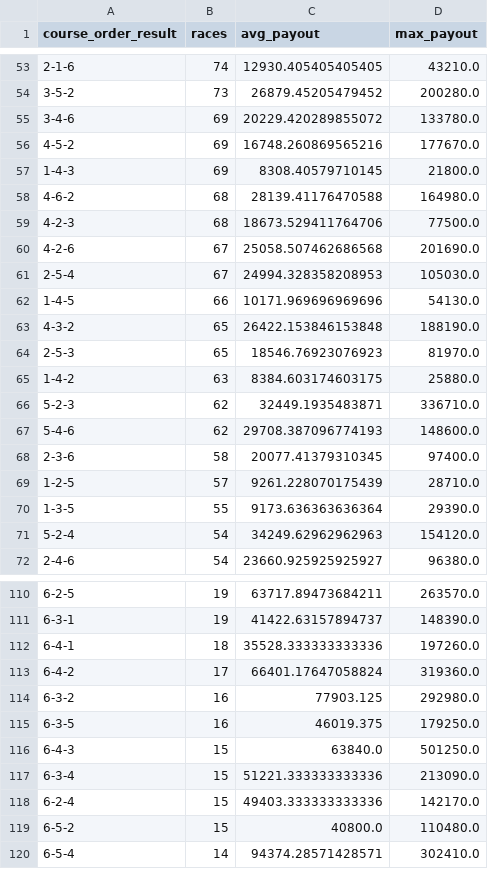
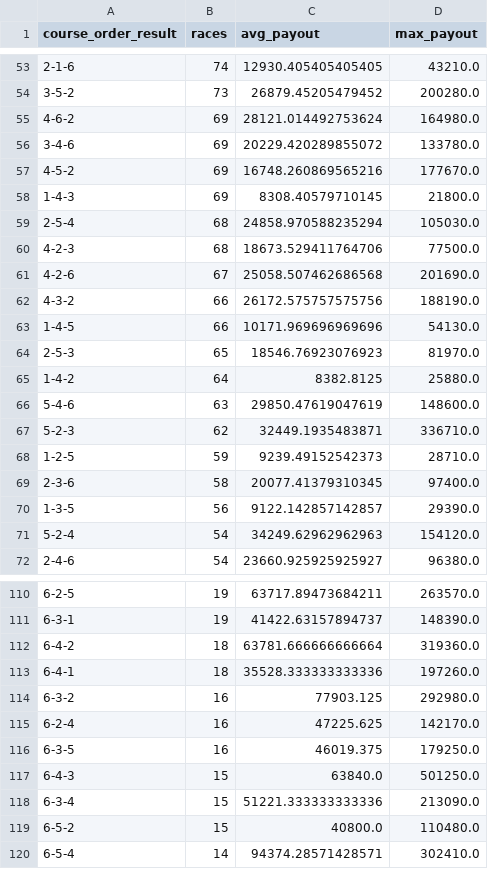
Before and after one commit to Patrickimamura/boatrace-analysis, a CSV file: output/pattern_by_course_order.csv, drawn as a sheet; only a part is shown, gaps mark what is left out; the diff covers the shown part only.

```diff
--- a/output/pattern_by_course_order.csv
+++ b/output/pattern_by_course_order.csv
@@ -54,2 +54,3 @@
 3-5-2,73,26879.45205479452,200280.0
+4-6-2,69,28121.014492753624,164980.0
 3-4-6,69,20229.420289855072,133780.0
@@ -57,15 +58,14 @@
 1-4-3,69,8308.40579710145,21800.0
-4-6-2,68,28139.41176470588,164980.0
+2-5-4,68,24858.970588235294,105030.0
 4-2-3,68,18673.529411764706,77500.0
 4-2-6,67,25058.507462686568,201690.0
-2-5-4,67,24994.328358208953,105030.0
+4-3-2,66,26172.575757575756,188190.0
 1-4-5,66,10171.969696969696,54130.0
-4-3-2,65,26422.153846153848,188190.0
 2-5-3,65,18546.76923076923,81970.0
-1-4-2,63,8384.603174603175,25880.0
+1-4-2,64,8382.8125,25880.0
+5-4-6,63,29850.47619047619,148600.0
 5-2-3,62,32449.1935483871,336710.0
-5-4-6,62,29708.387096774193,148600.0
+1-2-5,59,9239.49152542373,28710.0
 2-3-6,58,20077.41379310345,97400.0
-1-2-5,57,9261.228070175439,28710.0
-1-3-5,55,9173.636363636364,29390.0
+1-3-5,56,9122.142857142857,29390.0
 5-2-4,54,34249.62962962963,154120.0
@@ -111,5 +111,6 @@
 6-3-1,19,41422.63157894737,148390.0
+6-4-2,18,63781.666666666664,319360.0
 6-4-1,18,35528.333333333336,197260.0
-6-4-2,17,66401.17647058824,319360.0
 6-3-2,16,77903.125,292980.0
+6-2-4,16,47225.625,142170.0
 6-3-5,16,46019.375,179250.0
@@ -117,3 +118,2 @@
 6-3-4,15,51221.333333333336,213090.0
-6-2-4,15,49403.333333333336,142170.0
 6-5-2,15,40800.0,110480.0
```
Also changed, not shown: 9 added rows, 9 removed rows and 16 edited cells elsewhere in this file, output/pattern_by_boat_order.csv, output/stadium_high_payout_summary.csv, 7 other files.
